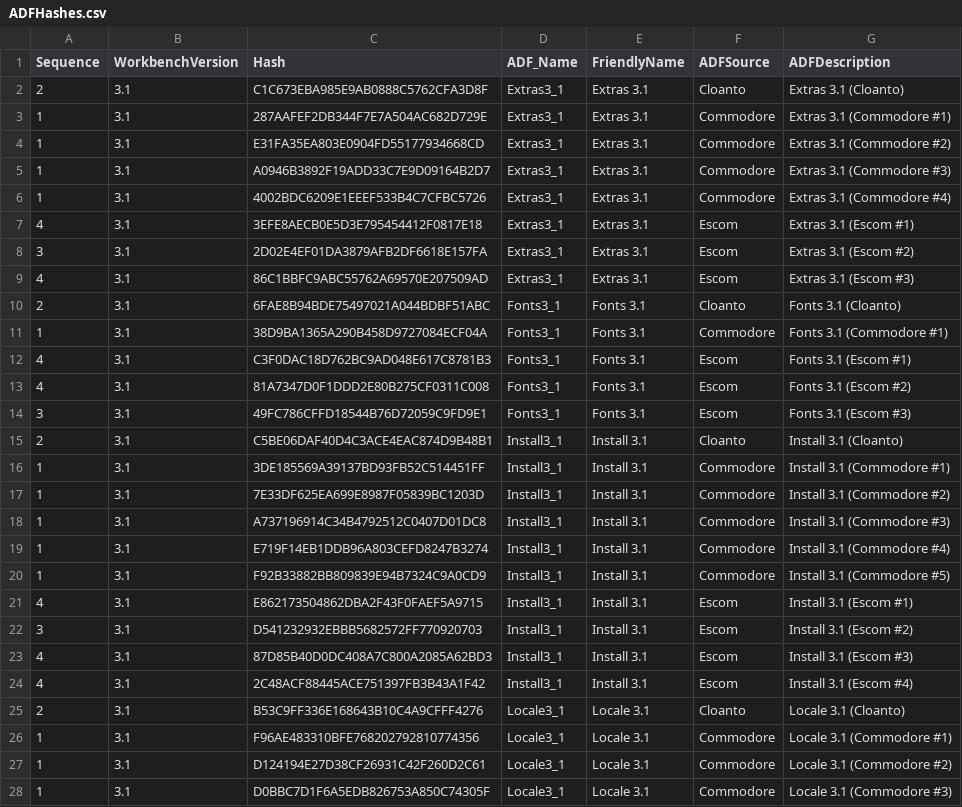
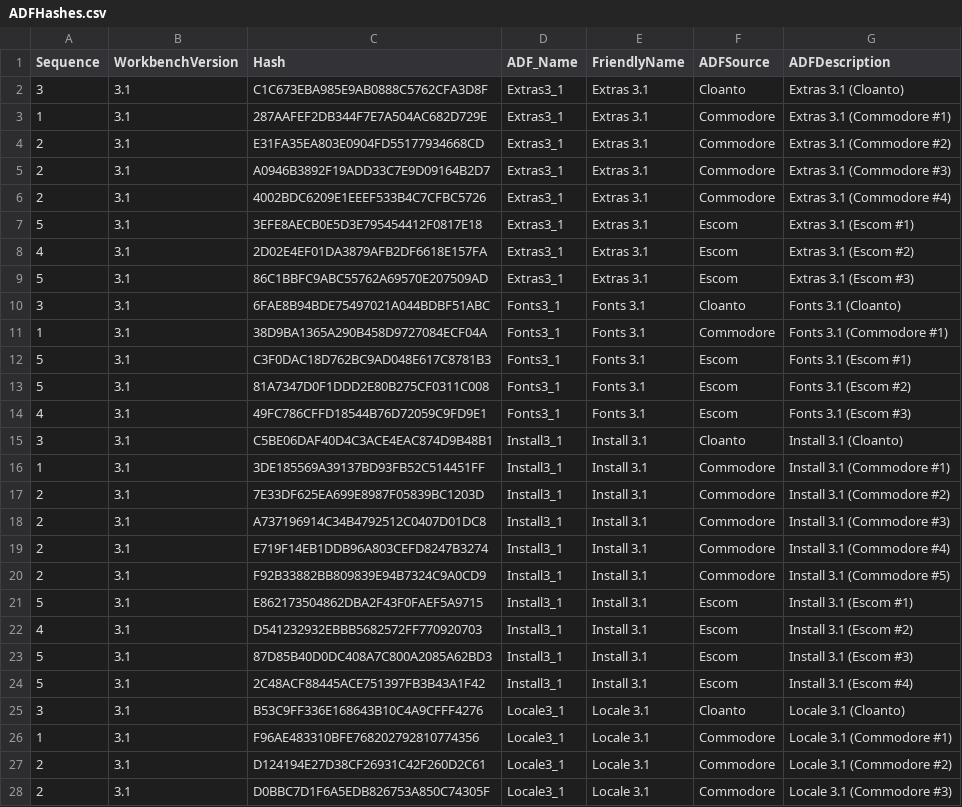
Before and after one commit to mja65/Emu68Imager, a CSV file: InputFiles/ADFHashes.csv, drawn as a sheet; only a part is shown; the diff covers the shown part only.

Commit message:
Update Commodore ADF sequence

```diff
--- a/InputFiles/ADFHashes.csv
+++ b/InputFiles/ADFHashes.csv
@@ -1,28 +1,28 @@
 Sequence;WorkbenchVersion;Hash;ADF_Name;FriendlyName;ADFSource;ADFDescription
-2;3.1;C1C673EBA985E9AB0888C5762CFA3D8F;Extras3_1;Extras 3.1;Cloanto;Extras 3.1 (Cloanto)
+3;3.1;C1C673EBA985E9AB0888C5762CFA3D8F;Extras3_1;Extras 3.1;Cloanto;Extras 3.1 (Cloanto)
 1;3.1;287AAFEF2DB344F7E7A504AC682D729E;Extras3_1;Extras 3.1;Commodore;Extras 3.1 (Commodore #1)
-1;3.1;E31FA35EA803E0904FD55177934668CD;Extras3_1;Extras 3.1;Commodore;Extras 3.1 (Commodore #2)
-1;3.1;A0946B3892F19ADD33C7E9D09164B2D7;Extras3_1;Extras 3.1;Commodore;Extras 3.1 (Commodore #3)
-1;3.1;4002BDC6209E1EEEF533B4C7CFBC5726;Extras3_1;Extras 3.1;Commodore;Extras 3.1 (Commodore #4)
-4;3.1;3EFE8AECB0E5D3E795454412F0817E18;Extras3_1;Extras 3.1;Escom;Extras 3.1 (Escom #1)
-3;3.1;2D02E4EF01DA3879AFB2DF6618E157FA;Extras3_1;Extras 3.1;Escom;Extras 3.1 (Escom #2)
-4;3.1;86C1BBFC9ABC55762A69570E207509AD;Extras3_1;Extras 3.1;Escom;Extras 3.1 (Escom #3)
-2;3.1;6FAE8B94BDE75497021A044BDBF51ABC;Fonts3_1;Fonts 3.1;Cloanto;Fonts 3.1 (Cloanto)
+2;3.1;E31FA35EA803E0904FD55177934668CD;Extras3_1;Extras 3.1;Commodore;Extras 3.1 (Commodore #2)
+2;3.1;A0946B3892F19ADD33C7E9D09164B2D7;Extras3_1;Extras 3.1;Commodore;Extras 3.1 (Commodore #3)
+2;3.1;4002BDC6209E1EEEF533B4C7CFBC5726;Extras3_1;Extras 3.1;Commodore;Extras 3.1 (Commodore #4)
+5;3.1;3EFE8AECB0E5D3E795454412F0817E18;Extras3_1;Extras 3.1;Escom;Extras 3.1 (Escom #1)
+4;3.1;2D02E4EF01DA3879AFB2DF6618E157FA;Extras3_1;Extras 3.1;Escom;Extras 3.1 (Escom #2)
+5;3.1;86C1BBFC9ABC55762A69570E207509AD;Extras3_1;Extras 3.1;Escom;Extras 3.1 (Escom #3)
+3;3.1;6FAE8B94BDE75497021A044BDBF51ABC;Fonts3_1;Fonts 3.1;Cloanto;Fonts 3.1 (Cloanto)
 1;3.1;38D9BA1365A290B458D9727084ECF04A;Fonts3_1;Fonts 3.1;Commodore;Fonts 3.1 (Commodore #1)
-4;3.1;C3F0DAC18D762BC9AD048E617C8781B3;Fonts3_1;Fonts 3.1;Escom;Fonts 3.1 (Escom #1)
-4;3.1;81A7347D0F1DDD2E80B275CF0311C008;Fonts3_1;Fonts 3.1;Escom;Fonts 3.1 (Escom #2)
-3;3.1;49FC786CFFD18544B76D72059C9FD9E1;Fonts3_1;Fonts 3.1;Escom;Fonts 3.1 (Escom #3)
-2;3.1;C5BE06DAF40D4C3ACE4EAC874D9B48B1;Install3_1;Install 3.1;Cloanto;Install 3.1 (Cloanto)
+5;3.1;C3F0DAC18D762BC9AD048E617C8781B3;Fonts3_1;Fonts 3.1;Escom;Fonts 3.1 (Escom #1)
+5;3.1;81A7347D0F1DDD2E80B275CF0311C008;Fonts3_1;Fonts 3.1;Escom;Fonts 3.1 (Escom #2)
+4;3.1;49FC786CFFD18544B76D72059C9FD9E1;Fonts3_1;Fonts 3.1;Escom;Fonts 3.1 (Escom #3)
+3;3.1;C5BE06DAF40D4C3ACE4EAC874D9B48B1;Install3_1;Install 3.1;Cloanto;Install 3.1 (Cloanto)
 1;3.1;3DE185569A39137BD93FB52C514451FF;Install3_1;Install 3.1;Commodore;Install 3.1 (Commodore #1)
-1;3.1;7E33DF625EA699E8987F05839BC1203D;Install3_1;Install 3.1;Commodore;Install 3.1 (Commodore #2)
-1;3.1;A737196914C34B4792512C0407D01DC8;Install3_1;Install 3.1;Commodore;Install 3.1 (Commodore #3)
-1;3.1;E719F14EB1DDB96A803CEFD8247B3274;Install3_1;Install 3.1;Commodore;Install 3.1 (Commodore #4)
-1;3.1;F92B33882BB809839E94B7324C9A0CD9;Install3_1;Install 3.1;Commodore;Install 3.1 (Commodore #5)
-4;3.1;E862173504862DBA2F43F0FAEF5A9715;Install3_1;Install 3.1;Escom;Install 3.1 (Escom #1)
-3;3.1;D541232932EBBB5682572FF770920703;Install3_1;Install 3.1;Escom;Install 3.1 (Escom #2)
-4;3.1;87D85B40D0DC408A7C800A2085A62BD3;Install3_1;Install 3.1;Escom;Install 3.1 (Escom #3)
-4;3.1;2C48ACF88445ACE751397FB3B43A1F42;Install3_1;Install 3.1;Escom;Install 3.1 (Escom #4)
-2;3.1;B53C9FF336E168643B10C4A9CFFF4276;Locale3_1;Locale 3.1;Cloanto;Locale 3.1 (Cloanto)
+2;3.1;7E33DF625EA699E8987F05839BC1203D;Install3_1;Install 3.1;Commodore;Install 3.1 (Commodore #2)
+2;3.1;A737196914C34B4792512C0407D01DC8;Install3_1;Install 3.1;Commodore;Install 3.1 (Commodore #3)
+2;3.1;E719F14EB1DDB96A803CEFD8247B3274;Install3_1;Install 3.1;Commodore;Install 3.1 (Commodore #4)
+2;3.1;F92B33882BB809839E94B7324C9A0CD9;Install3_1;Install 3.1;Commodore;Install 3.1 (Commodore #5)
+5;3.1;E862173504862DBA2F43F0FAEF5A9715;Install3_1;Install 3.1;Escom;Install 3.1 (Escom #1)
+4;3.1;D541232932EBBB5682572FF770920703;Install3_1;Install 3.1;Escom;Install 3.1 (Escom #2)
+5;3.1;87D85B40D0DC408A7C800A2085A62BD3;Install3_1;Install 3.1;Escom;Install 3.1 (Escom #3)
+5;3.1;2C48ACF88445ACE751397FB3B43A1F42;Install3_1;Install 3.1;Escom;Install 3.1 (Escom #4)
+3;3.1;B53C9FF336E168643B10C4A9CFFF4276;Locale3_1;Locale 3.1;Cloanto;Locale 3.1 (Cloanto)
 1;3.1;F96AE483310BFE768202792810774356;Locale3_1;Locale 3.1;Commodore;Locale 3.1 (Commodore #1)
-1;3.1;D124194E27D38CF26931C42F260D2C61;Locale3_1;Locale 3.1;Commodore;Locale 3.1 (Commodore #2)
-1;3.1;D0BBC7D1F6A5EDB826753A850C74305F;Locale3_1;Locale 3.1;Commodore;Locale 3.1 (Commodore #3)
+2;3.1;D124194E27D38CF26931C42F260D2C61;Locale3_1;Locale 3.1;Commodore;Locale 3.1 (Commodore #2)
+2;3.1;D0BBC7D1F6A5EDB826753A850C74305F;Locale3_1;Locale 3.1;Commodore;Locale 3.1 (Commodore #3)
```
Also changed, not shown: 22 edited cells elsewhere in this file.
